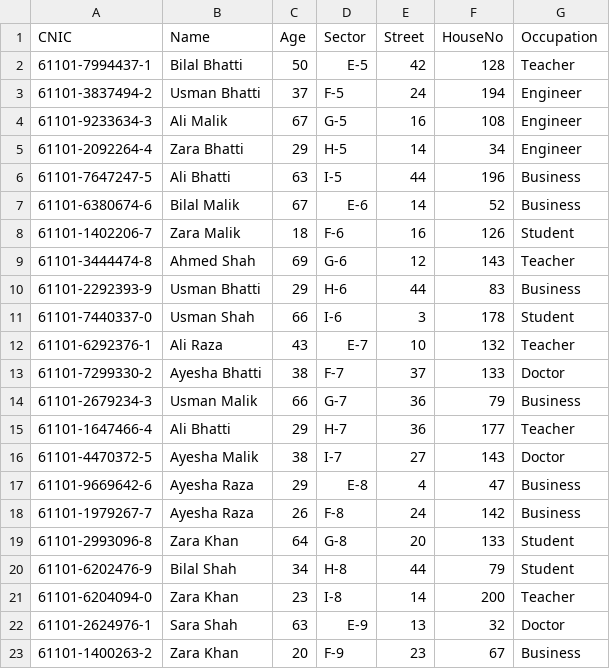
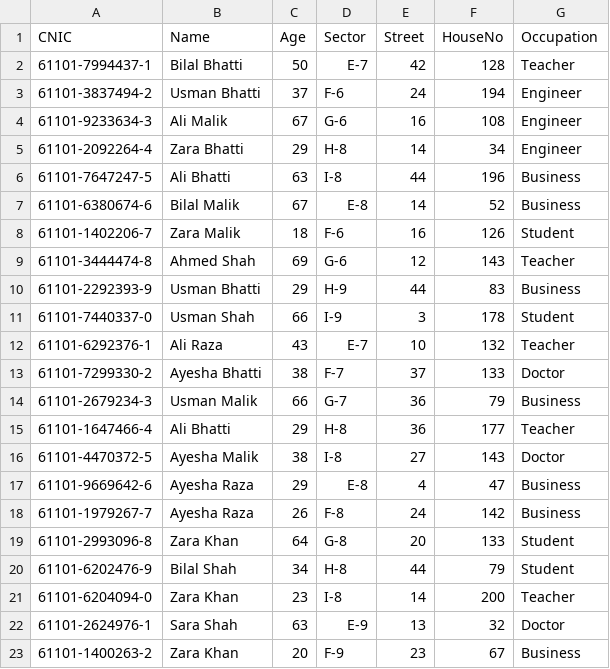
Before and after one commit to rayyan-41/Smart_City_DSA, a CSV file: Smart_City/dataset/population.csv, drawn as a sheet; only a part is shown; the diff covers the shown part only.

```diff
--- a/Smart_City/dataset/population.csv
+++ b/Smart_City/dataset/population.csv
@@ -1,12 +1,12 @@
 CNIC,Name,Age,Sector,Street,HouseNo,Occupation
-61101-7994437-1,Bilal Bhatti,50,E-5,42,128,Teacher
-61101-3837494-2,Usman Bhatti,37,F-5,24,194,Engineer
-61101-9233634-3,Ali Malik,67,G-5,16,108,Engineer
-61101-2092264-4,Zara Bhatti,29,H-5,14,34,Engineer
-61101-7647247-5,Ali Bhatti,63,I-5,44,196,Business
-61101-6380674-6,Bilal Malik,67,E-6,14,52,Business
+61101-7994437-1,Bilal Bhatti,50,E-7,42,128,Teacher
+61101-3837494-2,Usman Bhatti,37,F-6,24,194,Engineer
+61101-9233634-3,Ali Malik,67,G-6,16,108,Engineer
+61101-2092264-4,Zara Bhatti,29,H-8,14,34,Engineer
+61101-7647247-5,Ali Bhatti,63,I-8,44,196,Business
+61101-6380674-6,Bilal Malik,67,E-8,14,52,Business
 61101-1402206-7,Zara Malik,18,F-6,16,126,Student
 61101-3444474-8,Ahmed Shah,69,G-6,12,143,Teacher
-61101-2292393-9,Usman Bhatti,29,H-6,44,83,Business
-61101-7440337-0,Usman Shah,66,I-6,3,178,Student
+61101-2292393-9,Usman Bhatti,29,H-9,44,83,Business
+61101-7440337-0,Usman Shah,66,I-9,3,178,Student
 61101-6292376-1,Ali Raza,43,E-7,10,132,Teacher
@@ -14,4 +14,4 @@ CNIC,Name,Age,Sector,Street,HouseNo,Occupation
 61101-2679234-3,Usman Malik,66,G-7,36,79,Business
-61101-1647466-4,Ali Bhatti,29,H-7,36,177,Teacher
-61101-4470372-5,Ayesha Malik,38,I-7,27,143,Doctor
+61101-1647466-4,Ali Bhatti,29,H-8,36,177,Teacher
+61101-4470372-5,Ayesha Malik,38,I-8,27,143,Doctor
 61101-9669642-6,Ayesha Raza,29,E-8,4,47,Business
```
Also changed, not shown: 26 edited cells elsewhere in this file, Smart_City/dataset/malls.csv, Smart_City/dataset/shops.csv, 2 other files.
